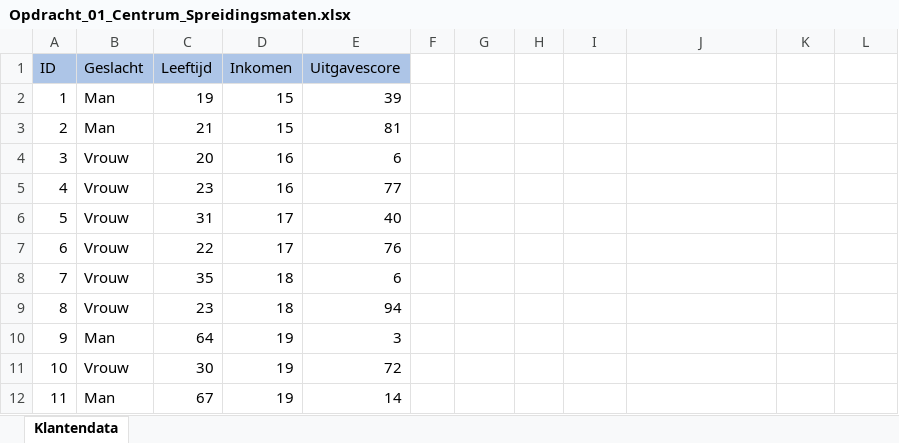
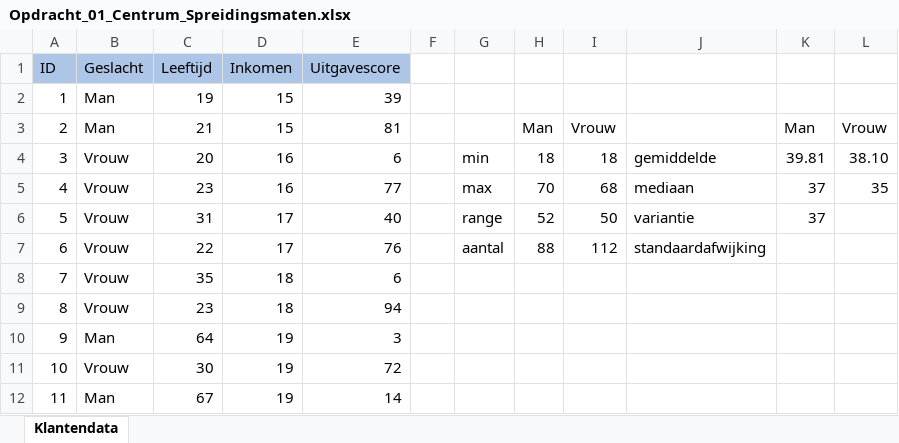
Before and after one commit to SamVanhoutte/python-musings, an Excel workbook: src/analytics/01 measures of central tendency and dispersion/Opdracht_01_Centrum_Spreidingsmaten.xlsx, sheet Klantendata, drawn as a sheet; only a part is shown; values as stored, in another font and other column widths than the file's, no borders; the diff names each change by its address in the sheet, - before the commit and + after, or states it on an @@ line.

```diff
--- a/src/analytics/01 measures of central tendency and dispersion/Opdracht_01_Centrum_Spreidingsmaten.xlsx (sheet Klantendata)
+++ b/src/analytics/01 measures of central tendency and dispersion/Opdracht_01_Centrum_Spreidingsmaten.xlsx (sheet Klantendata)
-H3: (empty)
+H3: Man
-I3: (empty)
+I3: Vrouw
-K3: (empty)
+K3: Man
-L3: (empty)
+L3: Vrouw
-G4: (empty)
+G4: min
-H4: (empty)
+H4: 18
-I4: (empty)
+I4: 18
-J4: (empty)
+J4: gemiddelde
-K4: (empty)
+K4: 39.81
-L4: (empty)
+L4: 38.10
-G5: (empty)
+G5: max
-H5: (empty)
+H5: 70
-I5: (empty)
+I5: 68
-J5: (empty)
+J5: mediaan
-K5:K6: (empty)
+K5:K6: 37
-L5: (empty)
+L5: 35
-G6: (empty)
+G6: range
-H6: (empty)
+H6: 52
-I6: (empty)
+I6: 50
-J6: (empty)
+J6: variantie
-G7: (empty)
+G7: aantal
-H7: (empty)
+H7: 88
-I7: (empty)
+I7: 112
-J7: (empty)
+J7: standaardafwijking
```
Also changed, not shown: 15 other files.
